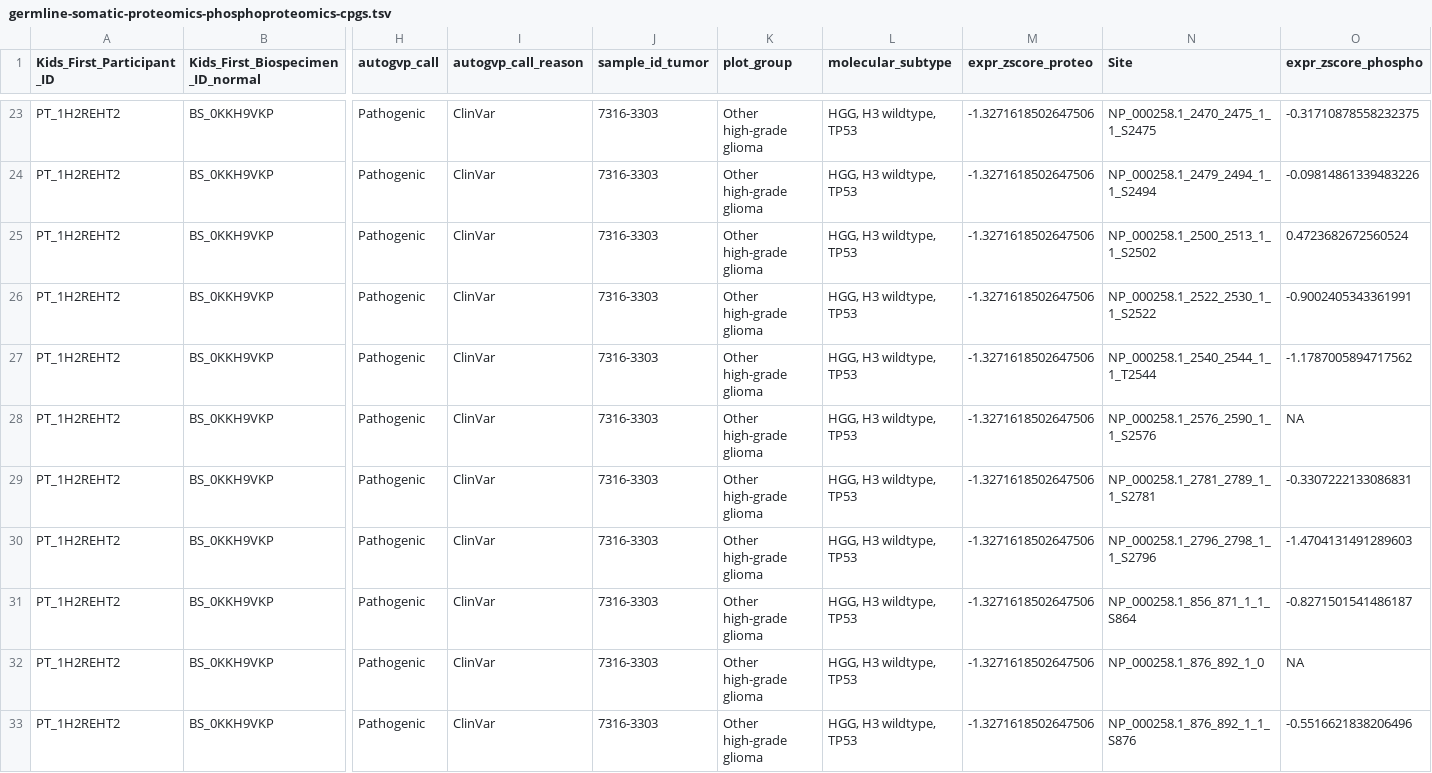
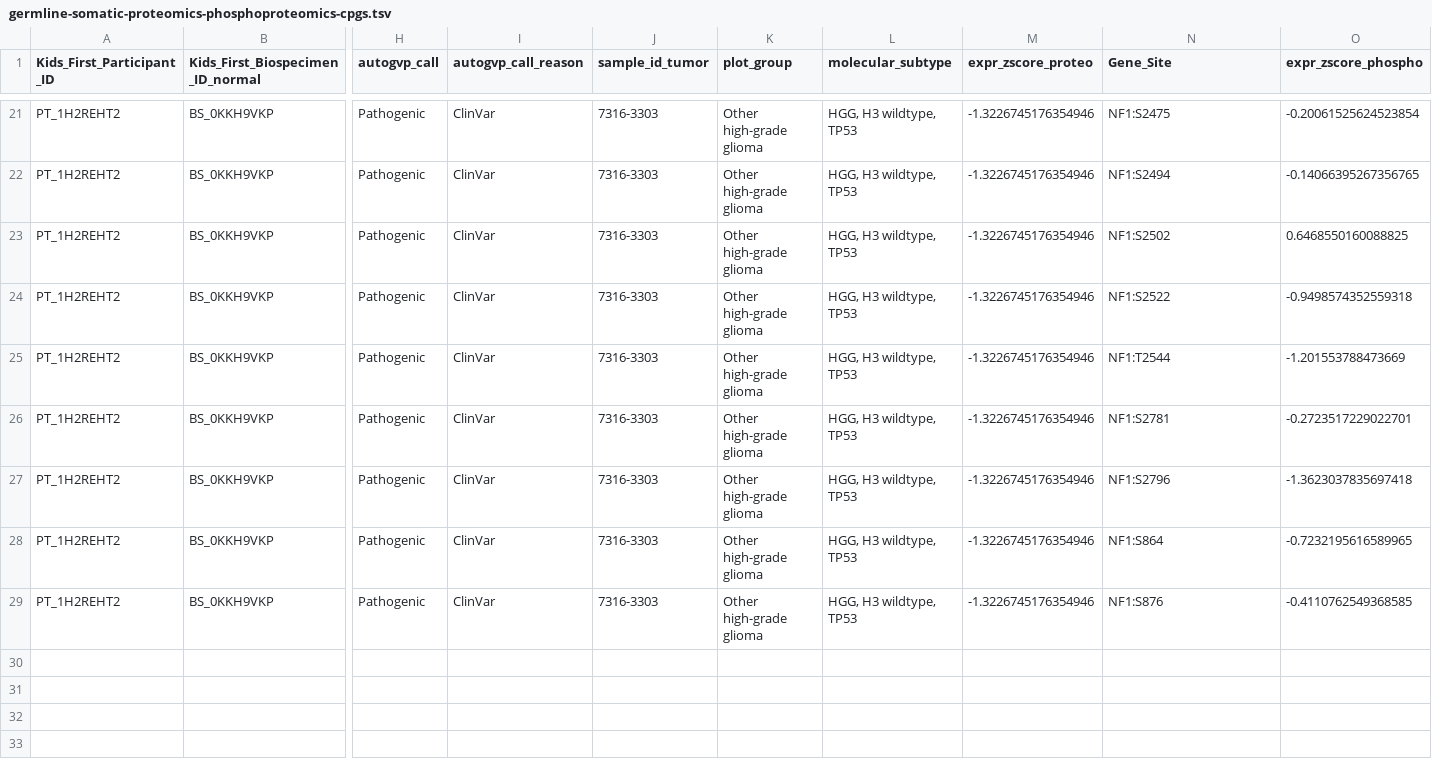
Before and after one commit to diskin-lab-chop/pbta-germline-somatic, a TSV file: analyses/two-hits/results/germline-somatic-proteomics-phosphoproteomics-cpgs.tsv, drawn as a sheet; only a part is shown, gaps mark what is left out; removed rows and columns are numbered as before the commit, all else as after; rows hold the shown columns only; the diff covers the shown part only; the diff names each change by its address in the sheet, - before the commit and + after, or states it on an @@ line.

Commit message:
rerun w OPC proteomics files

```diff
--- a/analyses/two-hits/results/germline-somatic-proteomics-phosphoproteomics-cpgs.tsv
+++ b/analyses/two-hits/results/germline-somatic-proteomics-phosphoproteomics-cpgs.tsv
-N1: Site
+N1: Gene_Site
-M21:M26 (expr_zscore_proteo): -1.3271618502647506
+M21:M26 (expr_zscore_proteo): -1.3226745176354946
-N21 (Gene_Site): NP_000258.1_2470_2475_1_1_S2475
+N21 (Gene_Site): NF1:S2475
-O21 (expr_zscore_phospho): -0.31710878558232375
+O21 (expr_zscore_phospho): -0.20061525624523854
-N22 (Gene_Site): NP_000258.1_2479_2494_1_1_S2494
+N22 (Gene_Site): NF1:S2494
-O22 (expr_zscore_phospho): -0.09814861339483226
+O22 (expr_zscore_phospho): -0.14066395267356765
-N23 (Gene_Site): NP_000258.1_2500_2513_1_1_S2502
+N23 (Gene_Site): NF1:S2502
-O23 (expr_zscore_phospho): 0.4723682672560524
+O23 (expr_zscore_phospho): 0.6468550160088825
-N24 (Gene_Site): NP_000258.1_2522_2530_1_1_S2522
+N24 (Gene_Site): NF1:S2522
-O24 (expr_zscore_phospho): -0.9002405343361991
+O24 (expr_zscore_phospho): -0.9498574352559318
-N25 (Gene_Site): NP_000258.1_2540_2544_1_1_T2544
+N25 (Gene_Site): NF1:T2544
-O25 (expr_zscore_phospho): -1.1787005894717562
+O25 (expr_zscore_phospho): -1.201553788473669
-N26 (Gene_Site): NP_000258.1_2576_2590_1_1_S2576
+N26 (Gene_Site): NF1:S2781
-O26 (expr_zscore_phospho): NA
+O26 (expr_zscore_phospho): -0.2723517229022701
-row 29: PT_1H2REHT2 | BS_0KKH9VKP | Pathogenic | ClinVar | 7316-3303 | Other high-grade glioma | HGG, H3 wildtype, TP53 | -1.3271618502647506 | NP_000258.1_2781_2789_1_1_S2781 | -0.3307222133086831
-M27:M28 (expr_zscore_proteo): -1.3271618502647506
+M27:M28 (expr_zscore_proteo): -1.3226745176354946
-N27 (Gene_Site): NP_000258.1_2796_2798_1_1_S2796
+N27 (Gene_Site): NF1:S2796
-O27 (expr_zscore_phospho): -1.4704131491289603
+O27 (expr_zscore_phospho): -1.3623037835697418
-N28 (Gene_Site): NP_000258.1_856_871_1_1_S864
+N28 (Gene_Site): NF1:S864
-O28 (expr_zscore_phospho): -0.8271501541486187
+O28 (expr_zscore_phospho): -0.7232195616589965
-row 32: PT_1H2REHT2 | BS_0KKH9VKP | Pathogenic | ClinVar | 7316-3303 | Other high-grade glioma | HGG, H3 wildtype, TP53 | -1.3271618502647506 | NP_000258.1_876_892_1_0 | NA
-M29 (expr_zscore_proteo): -1.3271618502647506
+M29 (expr_zscore_proteo): -1.3226745176354946
-N29 (Gene_Site): NP_000258.1_876_892_1_1_S876
+N29 (Gene_Site): NF1:S876
-O29 (expr_zscore_phospho): -0.5516621838206496
+O29 (expr_zscore_phospho): -0.4110762549368585
```
Also changed, not shown: 2 removed rows and 28 edited cells elsewhere in this file, 7 other files.
